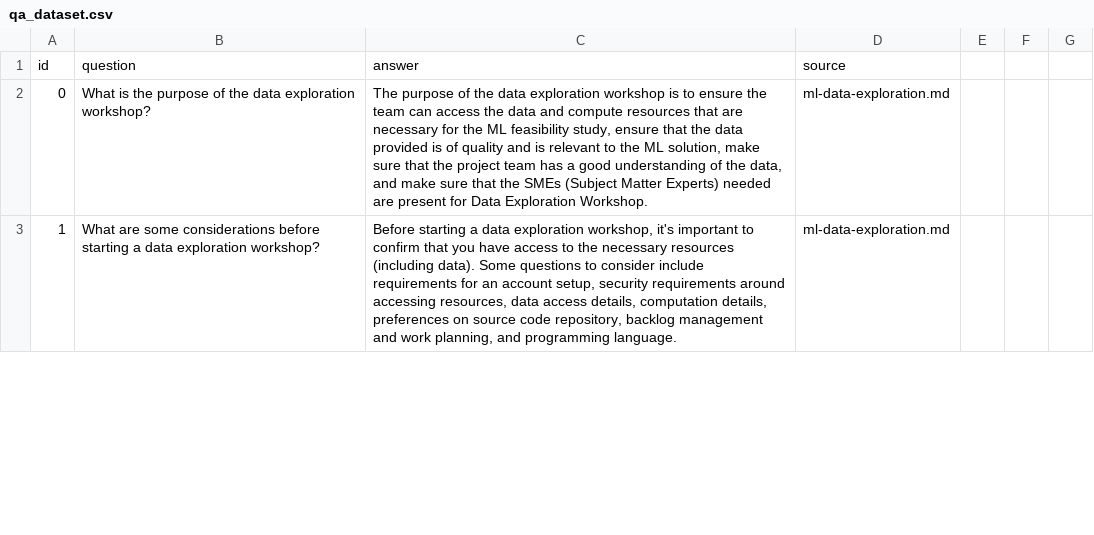
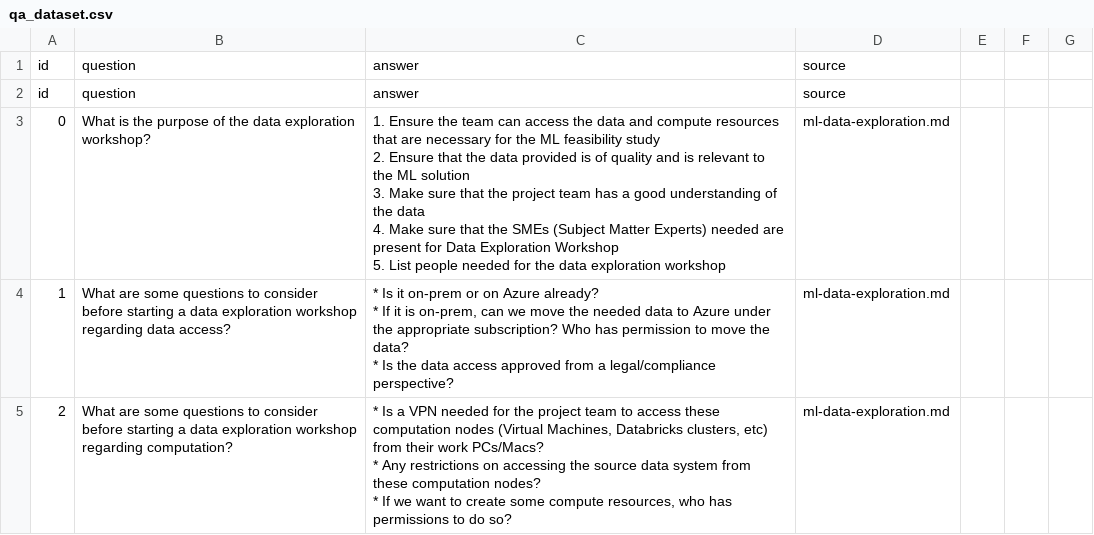
Before and after one commit to Azure-Samples/azure-vector-database-samples, a CSV file: code_samples/data/thunderbolt/ground_truth/qa_dataset.csv, drawn as a sheet; only a part is shown; addresses are those after the commit; ↵ is a line break in a cell; the diff covers the shown part only; the diff names each change by its address in the sheet, - before the commit and + after, or states it on an @@ line.

```diff
--- a/code_samples/data/thunderbolt/ground_truth/qa_dataset.csv
+++ b/code_samples/data/thunderbolt/ground_truth/qa_dataset.csv
+row 2: id | question | answer | source
-C3: The purpose of the data exploration workshop is to ensure the team can access the data and compute resources that are necessary for the ML feasibility study, ensure that the data provided is of quality and is relevant to the ML solution, make sure that the project team has a good understanding of the data, and make sure that the SMEs (Subject Matter Experts) needed are present for Data Exploration Workshop.
+C3: 1. Ensure the team can access the data and compute resources that are necessary for the ML feasibility study ↵ 2. Ensure that the data provided is of quality and is relevant to the ML solution ↵ 3. Make sure that the project team has a good understanding of the data ↵ 4. Make sure that the SMEs (Subject Matter Experts) needed are present for Data Exploration Workshop ↵ 5. List people needed for the data exploration workshop
+row 4: 1 | What are some questions to consider before starting a data exploration workshop regarding data access? | * Is it on-prem or on Azure already? ↵ * If it is on-prem, can we move the needed data to Azure under the appropriate subscription? Who has permission to move the data? ↵ * Is the data access approved from a legal/compliance perspective? | ml-data-exploration.md
@@ column A renumbered between rows 5 and 7 @@
-B5: …are some considerations before starting a data exploration workshop?
+B5: …are some questions to consider before starting a data exploration workshop regarding computation?
-C5: Before starting a data exploration workshop, it's important to confirm that you have access to the necessary resources (including data). Some questions to consider include requirements for an account setup, security requirements around accessing resources, data access details, computation details, preferences on source code repository, backlog management and work planning, and programming language.
+C5: * Is a VPN needed for the project team to access these computation nodes (Virtual Machines, Databricks clusters, etc) from their work PCs/Macs? ↵ * Any restrictions on accessing the source data system from these computation nodes? ↵ * If we want to create some compute resources, who has permissions to do so?
```
Also changed, not shown: 1 added row, 2 removed rows and 10 edited cells elsewhere in this file, code_samples/data/thunderbolt/ground_truth/oscar.csv.
